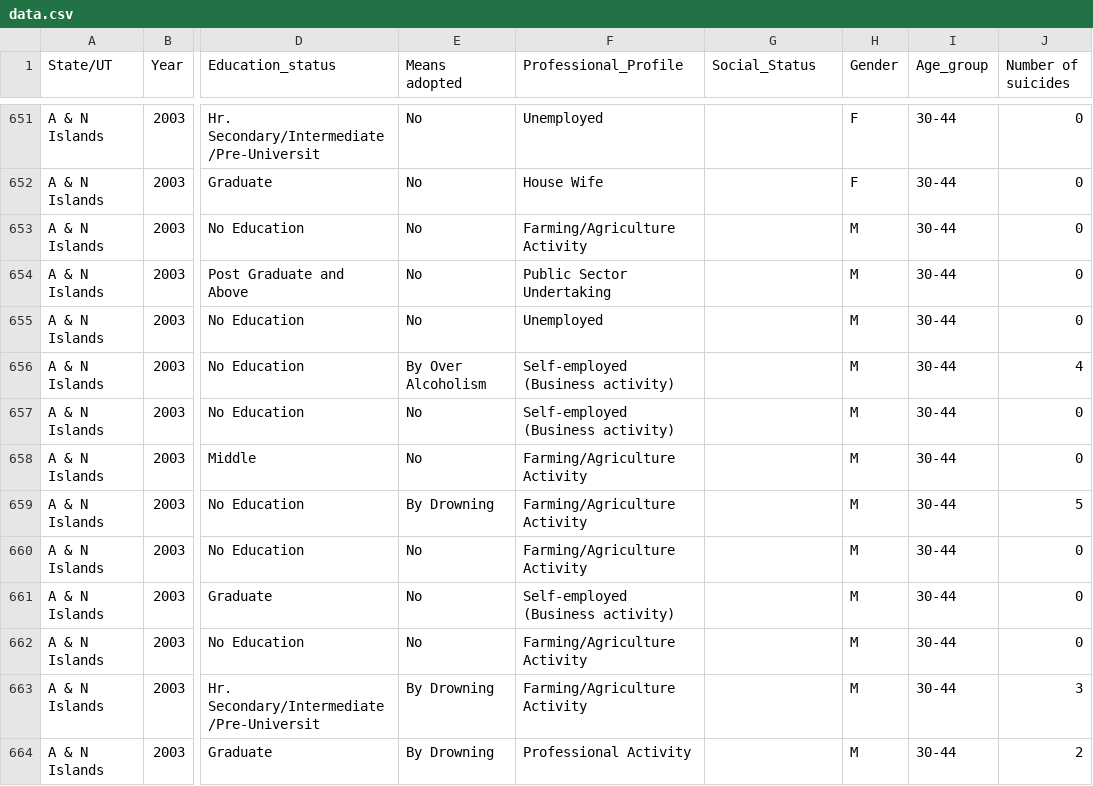
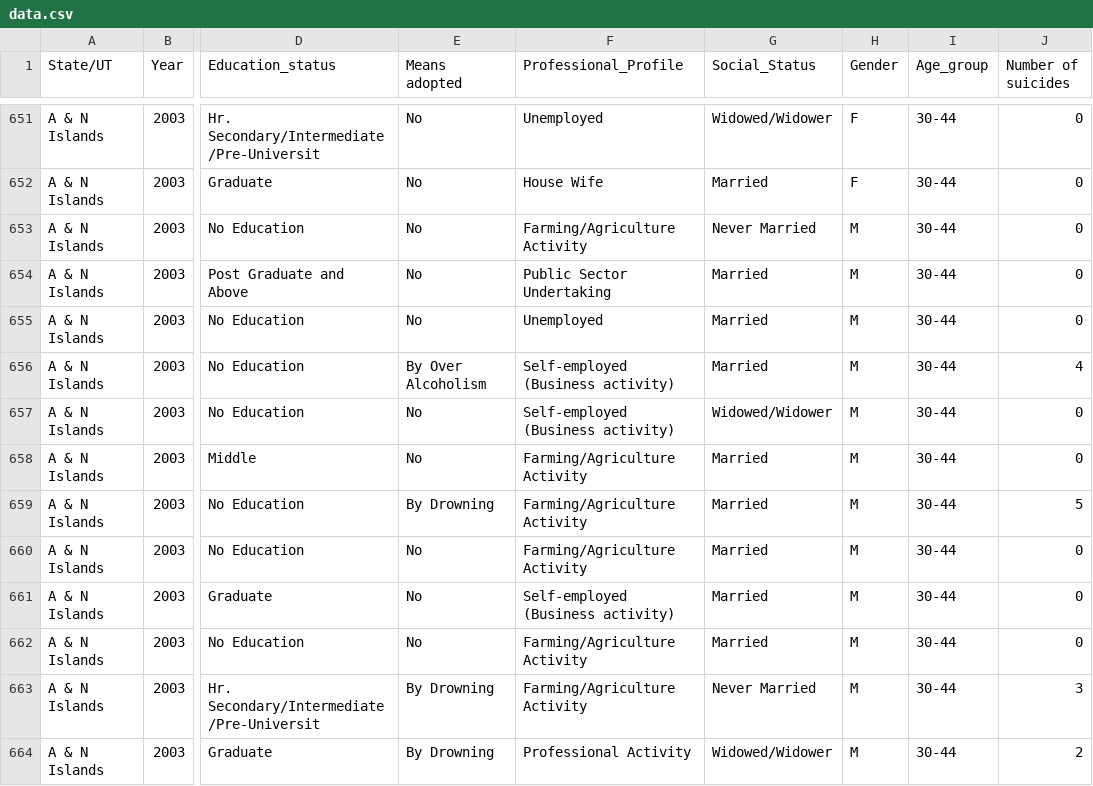
Before and after one commit to rahulkrishnan221/Suicide-analysis, a CSV file: data.csv, drawn as a sheet; only a part is shown, gaps mark what is left out; the diff covers the shown part only; the diff names each change by its address in the sheet, - before the commit and + after, or states it on an @@ line.

```diff
--- a/data.csv
+++ b/data.csv
-G651 (Social_Status): (empty)
+G651 (Social_Status): Widowed/Widower
-G652 (Social_Status): (empty)
+G652 (Social_Status): Married
-G653 (Social_Status): (empty)
+G653 (Social_Status): Never Married
-G654:G656 (Social_Status): (empty)
+G654:G656 (Social_Status): Married
-G657 (Social_Status): (empty)
+G657 (Social_Status): Widowed/Widower
-G658:G662 (Social_Status): (empty)
+G658:G662 (Social_Status): Married
-G663 (Social_Status): (empty)
+G663 (Social_Status): Never Married
-G664 (Social_Status): (empty)
+G664 (Social_Status): Widowed/Widower
```
Also changed, not shown: 168 edited cells elsewhere in this file, 1 other file.
